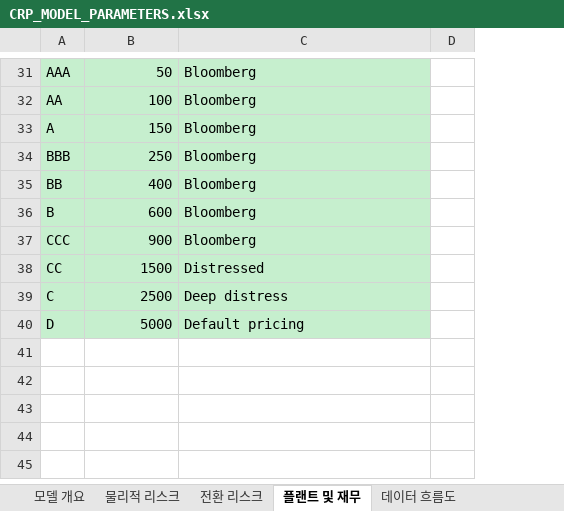
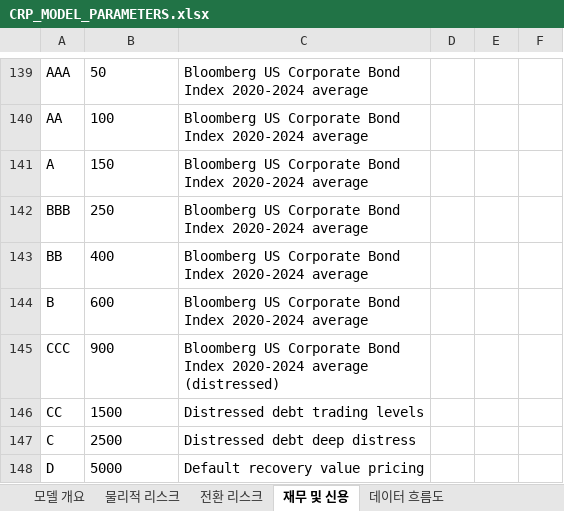
Before and after one commit to PLANiT-Institute/climate_risk_premium, an Excel workbook: data/CRP_MODEL_PARAMETERS.xlsx, sheet 재무 및 신용, drawn as a sheet; only a part is shown, gaps mark what is left out; values as stored, in another font and other column widths than the file's, no borders; removed rows and columns are numbered as before the commit, all else as after; the diff covers the shown part only; the diff names each change by its address in the sheet, - before the commit and + after, or states it on an @@ line.

```diff
--- a/data/CRP_MODEL_PARAMETERS.xlsx (sheet 재무 및 신용)
+++ b/data/CRP_MODEL_PARAMETERS.xlsx (sheet 재무 및 신용)
-sheet tab: 플랜트 및 재무
+sheet tab: 재무 및 신용
-column D, empty
+column D, empty
+column E, empty
+column F, empty
-A139:C148 fill: #C6EFCE
+A139:C148 fill: none
-B139:B148 alignment: right
+B139:B148 alignment: left
-C139:C144: Bloomberg
+C139:C144: Bloomberg US Corporate Bond Index 2020-2024 average
-C145: Bloomberg
+C145: Bloomberg US Corporate Bond Index 2020-2024 average (distressed)
-C146: Distressed
+C146: Distressed debt trading levels
-C147: Deep distress
+C147: Distressed debt deep distress
-C148: Default pricing
+C148: Default recovery value pricing
```
Also changed, not shown: 123 added rows, 15 removed rows, 4 moved rows, 7 edited cells and cell formats elsewhere in this sheet, sheet 전환 리스크, sheet 물리적 리스크, sheet 모델 개요, sheet 데이터 흐름도.
